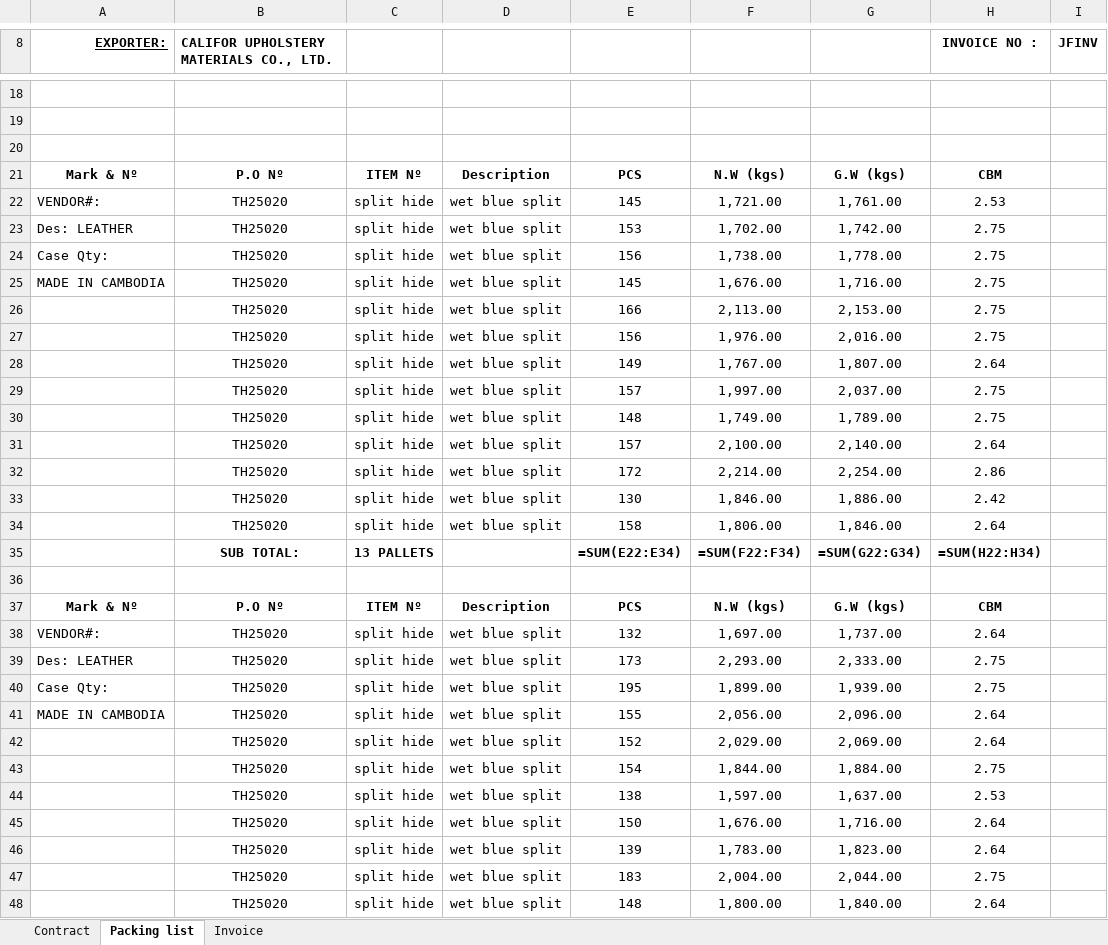
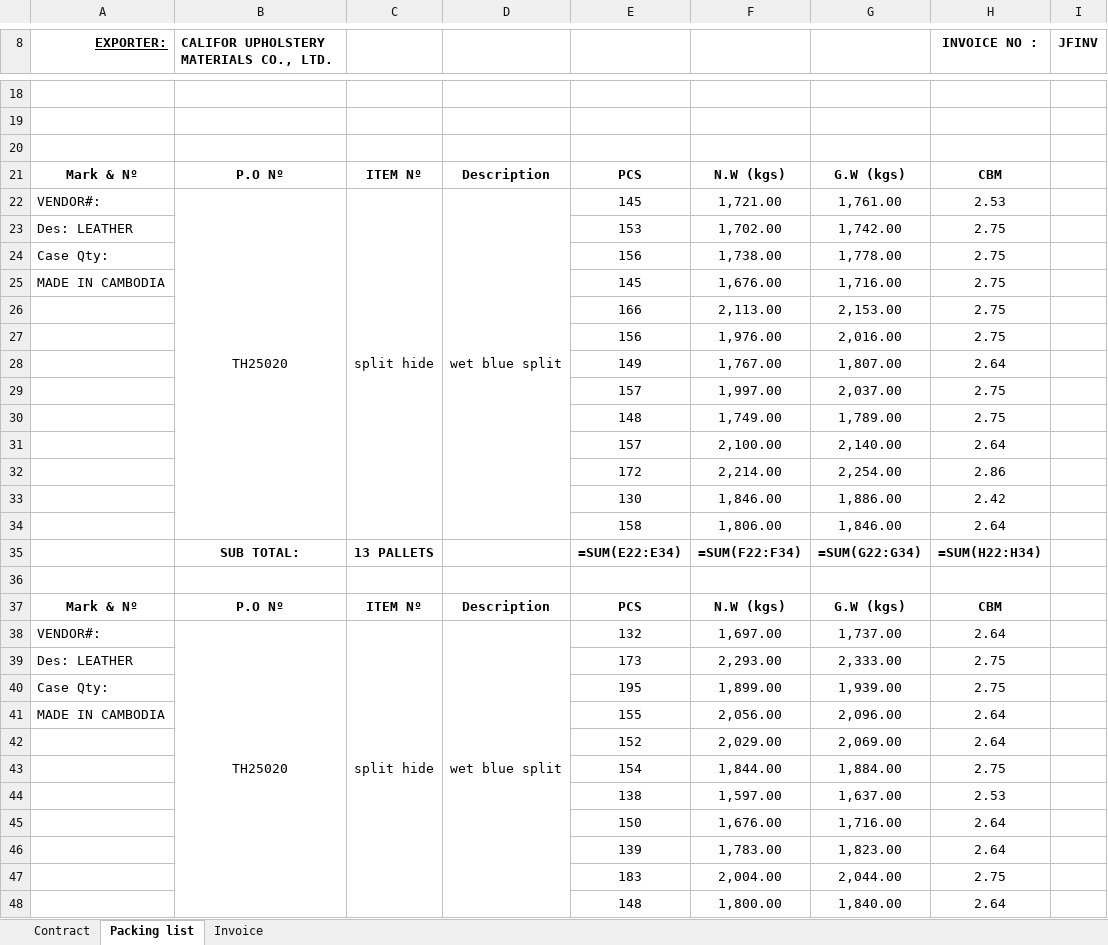
Before and after one commit to GiyoXD/inv_pkl_contract_creation, an Excel workbook: invoice_gen/result.xlsx, sheet Packing list, drawn as a sheet; only a part is shown, gaps mark what is left out; values as stored, in another font and other column widths than the file's, no borders; formulas without a stored value are shown as written; charts and pictures and conditional formats not drawn; the diff covers the shown part only; the diff names each change by its address in the sheet, - before the commit and + after, or states it on an @@ line.

Commit message:
adding new feature that allow verticle merging for same value ajection

```diff
--- a/invoice_gen/result.xlsx (sheet Packing list)
+++ b/invoice_gen/result.xlsx (sheet Packing list)
+B22:B34 merged
+C22:C34 merged
+D22:D34 merged
-B23:B34: TH25020
+B23:B34: (empty)
-C23:C34: split hide
+C23:C34: (empty)
-D23:D34: wet blue split
+D23:D34: (empty)
+B38:B50 merged
+C38:C50 merged
+D38:D50 merged
-B39:B48: TH25020
+B39:B48: (empty)
-C39:C48: split hide
+C39:C48: (empty)
-D39:D48: wet blue split
+D39:D48: (empty)
```
Also changed, not shown: 39 edited cells and merged cells elsewhere in this sheet, 5 other files.
